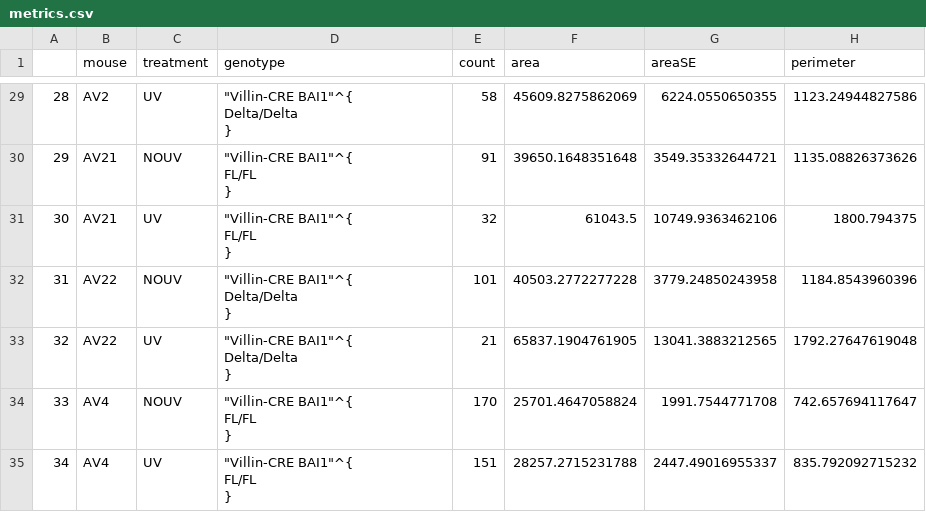
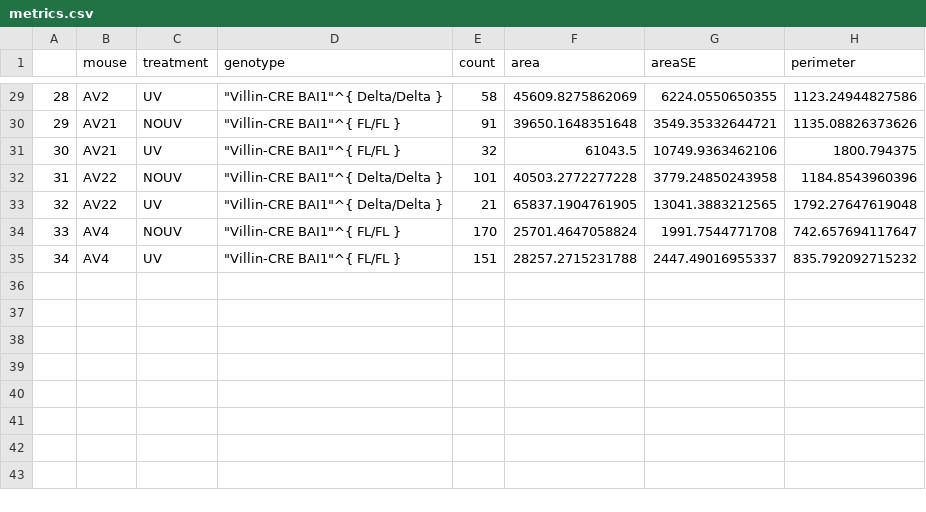
Before and after one commit to BrittEvans/lauraMouse, a CSV file: bai1/metrics.csv, drawn as a sheet; only a part is shown, gaps mark what is left out; ↵ is a line break in a cell; the diff covers the shown part only; the diff names each change by its address in the sheet, - before the commit and + after, or states it on an @@ line.

```diff
--- a/bai1/metrics.csv
+++ b/bai1/metrics.csv
-D29 (genotype): "Villin-CRE BAI1"^{ ↵ Delta/Delta ↵ }
+D29 (genotype): "Villin-CRE BAI1"^{ Delta/Delta }
-D30:D31 (genotype): "Villin-CRE BAI1"^{ ↵ FL/FL ↵ }
+D30:D31 (genotype): "Villin-CRE BAI1"^{ FL/FL }
-D32:D33 (genotype): "Villin-CRE BAI1"^{ ↵ Delta/Delta ↵ }
+D32:D33 (genotype): "Villin-CRE BAI1"^{ Delta/Delta }
-D34:D35 (genotype): "Villin-CRE BAI1"^{ ↵ FL/FL ↵ }
+D34:D35 (genotype): "Villin-CRE BAI1"^{ FL/FL }
```
Also changed, not shown: 27 edited cells elsewhere in this file, bai1/tukey.csv, tg2/metrics.csv, 1 other file.
